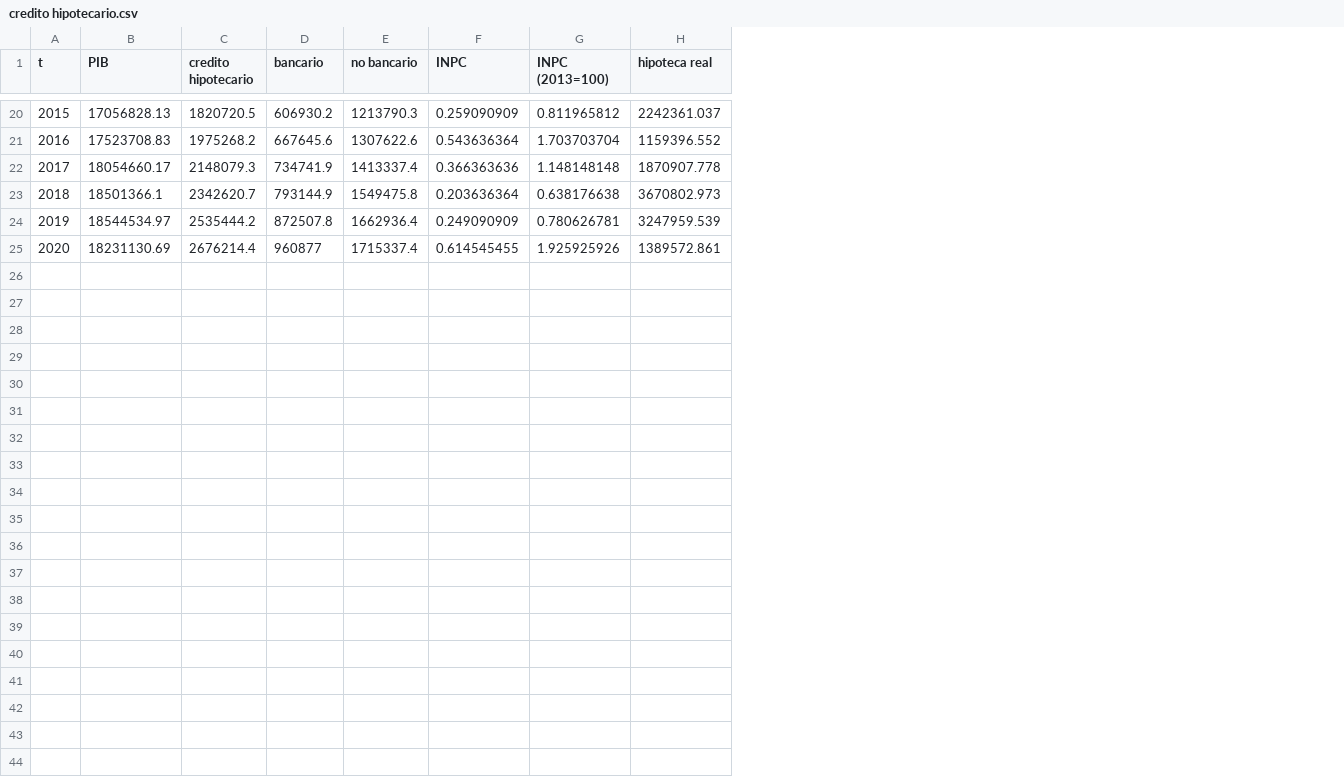
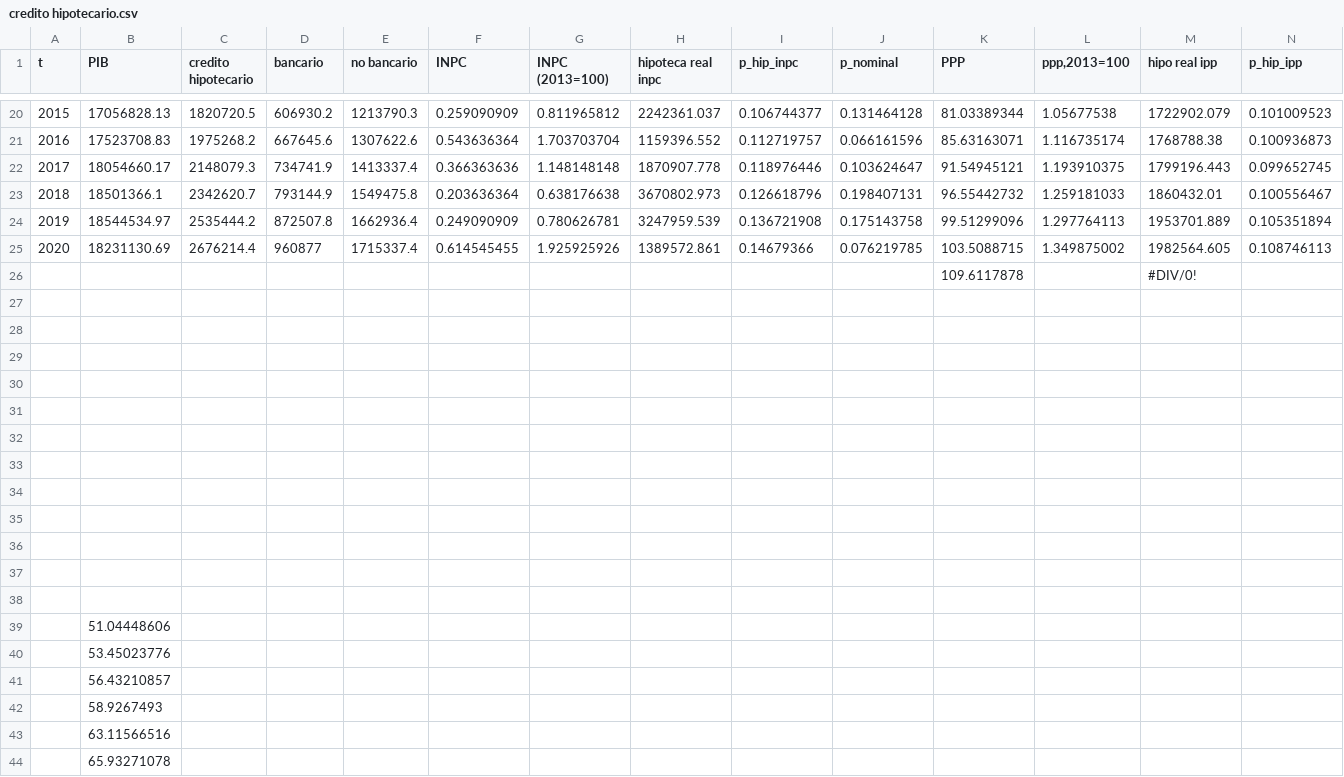
Before and after one commit to HecGM/Tarea_4, a CSV file: inciso d/credito hipotecario.csv, drawn as a sheet; only a part is shown, gaps mark what is left out; the diff covers the shown part only; the diff names each change by its address in the sheet, - before the commit and + after, or states it on an @@ line.

Commit message:
Update credito hipotecario.csv
Modifiqué excel

```diff
--- a/inciso d/credito hipotecario.csv
+++ b/inciso d/credito hipotecario.csv
+column I (p_hip_inpc), rows 20-25: 0.106744377 | 0.112719757 | 0.118976446 | 0.126618796 | 0.136721908 | 0.14679366
+column J (p_nominal), rows 20-25: 0.131464128 | 0.066161596 | 0.103624647 | 0.198407131 | 0.175143758 | 0.076219785
+column K (PPP), rows 20-25: 81.03389344 | 85.63163071 | 91.54945121 | 96.55442732 | 99.51299096 | 103.5088715
+column L (ppp,2013=100), rows 20-25: 1.05677538 | 1.116735174 | 1.193910375 | 1.259181033 | 1.297764113 | 1.349875002
+column M (hipo real ipp), rows 20-25: 1722902.079 | 1768788.38 | 1799196.443 | 1860432.01 | 1953701.889 | 1982564.605
+column N (p_hip_ipp), rows 20-25: 0.101009523 | 0.100936873 | 0.099652745 | 0.100556467 | 0.105351894 | 0.108746113
-H1: hipoteca real
+H1: hipoteca real inpc
+row 26:  |  |  |  |  |  |  |  |  |  | 109.6117878 |  | #DIV/0!
+row 27: (empty)
+row 28: (empty)
+row 29: (empty)
+row 30: (empty)
+row 31: (empty)
+row 32: (empty)
+row 33: (empty)
+row 34: (empty)
+row 35: (empty)
+row 36: (empty)
+row 37: (empty)
+row 38: (empty)
+row 39:  | 51.04448606
+row 40:  | 53.45023776
+row 41:  | 56.43210857
+row 42:  | 58.9267493
+row 43:  | 63.11566516
+row 44:  | 65.93271078
```
Also changed, not shown: 12 added rows elsewhere in this file.
